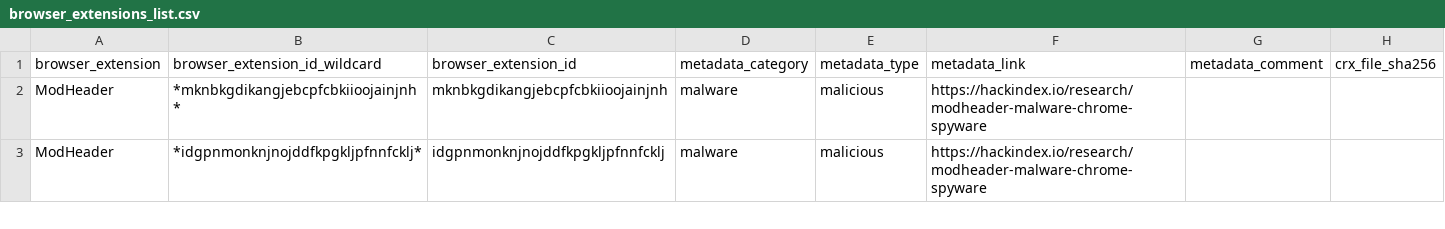
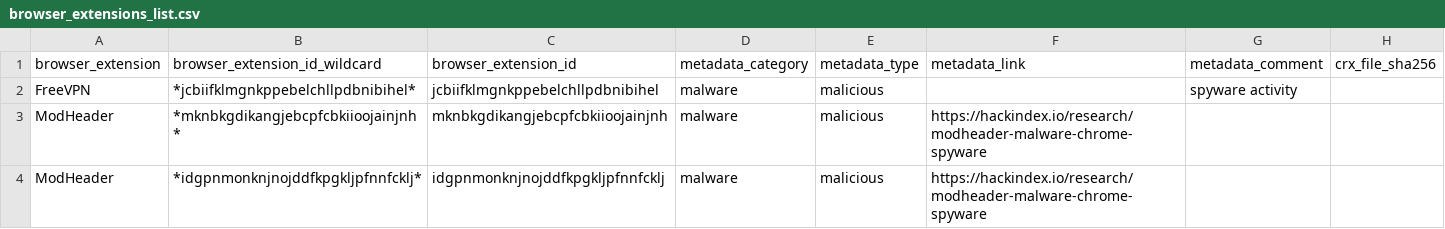
Before and after one commit to ExtSentry/ExtSentry.github.io, a CSV file: browser_extensions_list.csv, drawn as a sheet; only a part is shown.

```diff
--- a/browser_extensions_list.csv
+++ b/browser_extensions_list.csv
@@ -1,2 +1,3 @@
 browser_extension,browser_extension_id_wildcard,browser_extension_id,metadata_category,metadata_type,metadata_link,metadata_comment,crx_file_sha256
+"FreeVPN","*jcbiifklmgnkppebelchllpdbnibihel*","jcbiifklmgnkppebelchllpdbnibihel","malware","malicious","","spyware activity",""
 "ModHeader","*mknbkgdikangjebcpfcbkiioojainjnh*","mknbkgdikangjebcpfcbkiioojainjnh","malware","malicious","https://hackindex.io/research/modheader-malware-chrome-spyware","",""
```
Also changed, not shown: feeds/extsentry_ioc_feed.csv, feeds/opencti_import.csv, 15 other files.
